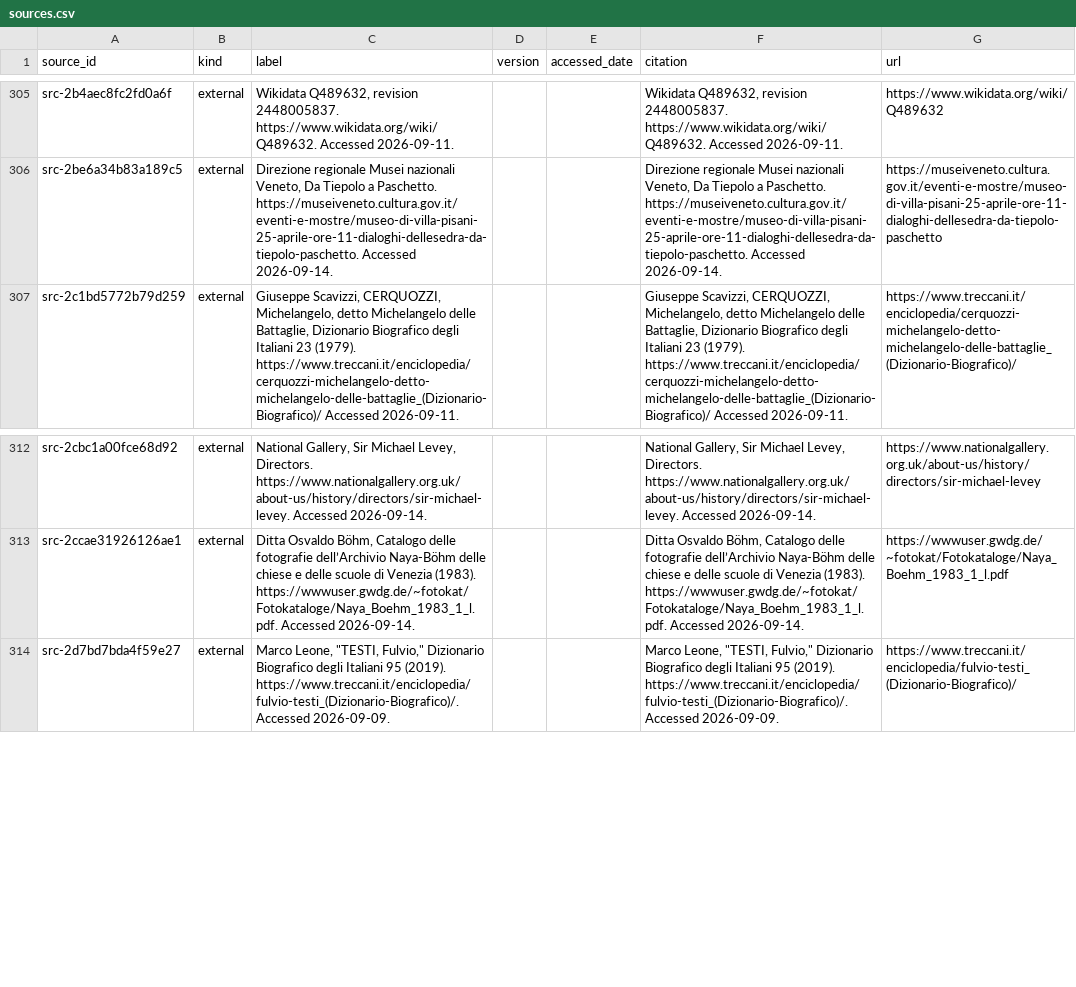
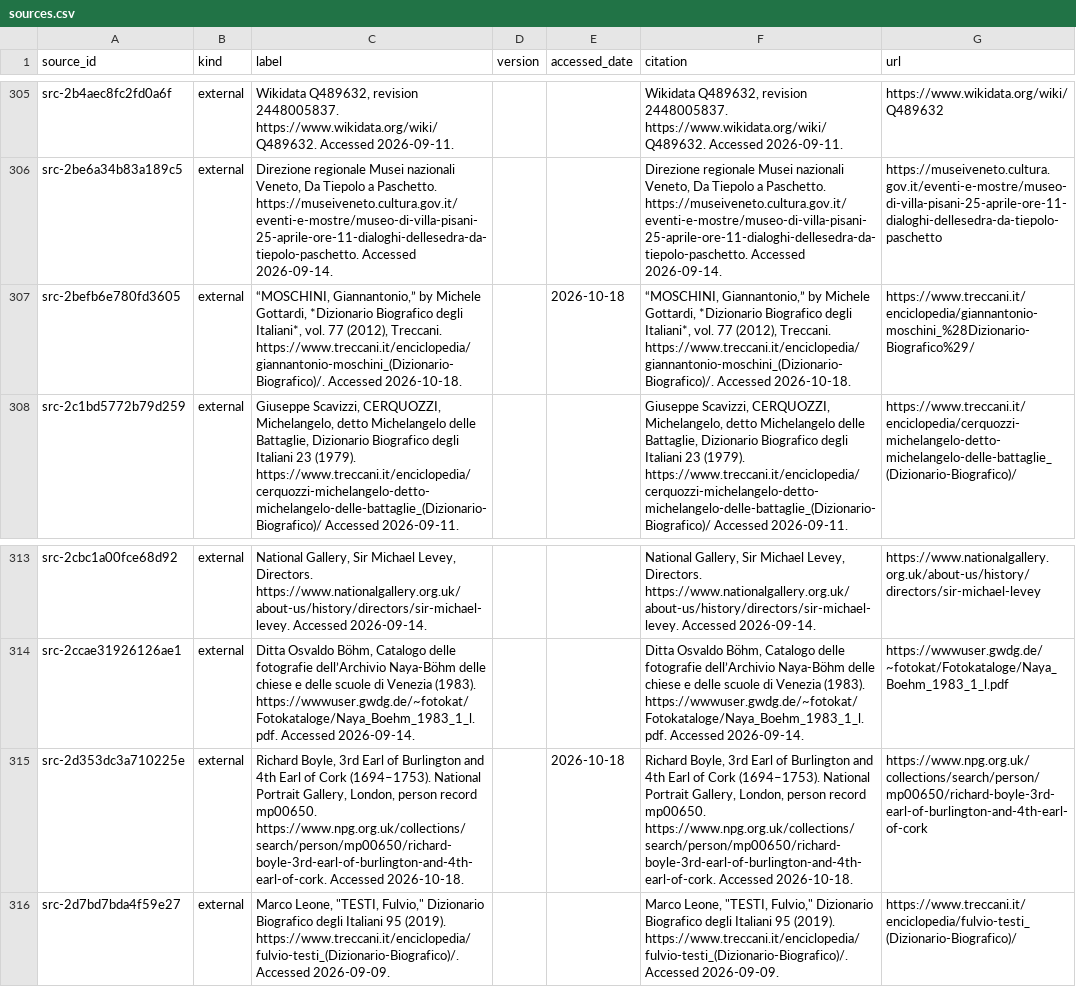
Before and after one commit to fengbaifan/PNP-Final-DATA, a CSV file: 04-knowledge/tables/sources.csv, drawn as a sheet; only a part is shown, gaps mark what is left out; the diff names each change by its address in the sheet, - before the commit and + after, or states it on an @@ line.

Commit message:
Register two cross-chapter S4 person endpoints

```diff
--- a/04-knowledge/tables/sources.csv
+++ b/04-knowledge/tables/sources.csv
+row 307: src-2befb6e780fd3605 | external | “MOSCHINI, Giannantonio,” by Michele Gottardi, *Dizionario Biografico degli Italiani*, vol. 77 (2012), Treccani. https://www.treccani.it/enciclopedia/giannantonio-moschini_(Dizionario-Biografico)/. Accessed 2026-10-18. |  | 2026-10-18 | “MOSCHINI, Giannantonio,” by Michele Gottardi, *Dizionario Biografico degli Italiani*, vol. 77 (2012), Treccani. https://www.treccani.it/enciclopedia/giannantonio-moschini_(Dizionario-Biografico)/. Accessed 2026-10-18. | https://www.treccani.it/enciclopedia/giannantonio-moschini_%28Dizionario-Biografico%29/
+row 315: src-2d353dc3a710225e | external | Richard Boyle, 3rd Earl of Burlington and 4th Earl of Cork (1694–1753). National Portrait Gallery, London, person record mp00650. https://www.npg.org.uk/collections/search/person/mp00650/richard-boyle-3rd-earl-of-burlington-and-4th-earl-of-cork. Accessed 2026-10-18. |  | 2026-10-18 | Richard Boyle, 3rd Earl of Burlington and 4th Earl of Cork (1694–1753). National Portrait Gallery, London, person record mp00650. https://www.npg.org.uk/collections/search/person/mp00650/richard-boyle-3rd-earl-of-burlington-and-4th-earl-of-cork. Accessed 2026-10-18. | https://www.npg.org.uk/collections/search/person/mp00650/richard-boyle-3rd-earl-of-burlington-and-4th-earl-of-cork
```
Also changed, not shown: 04-knowledge/tables/ku-manifest.csv, 7 other files.
